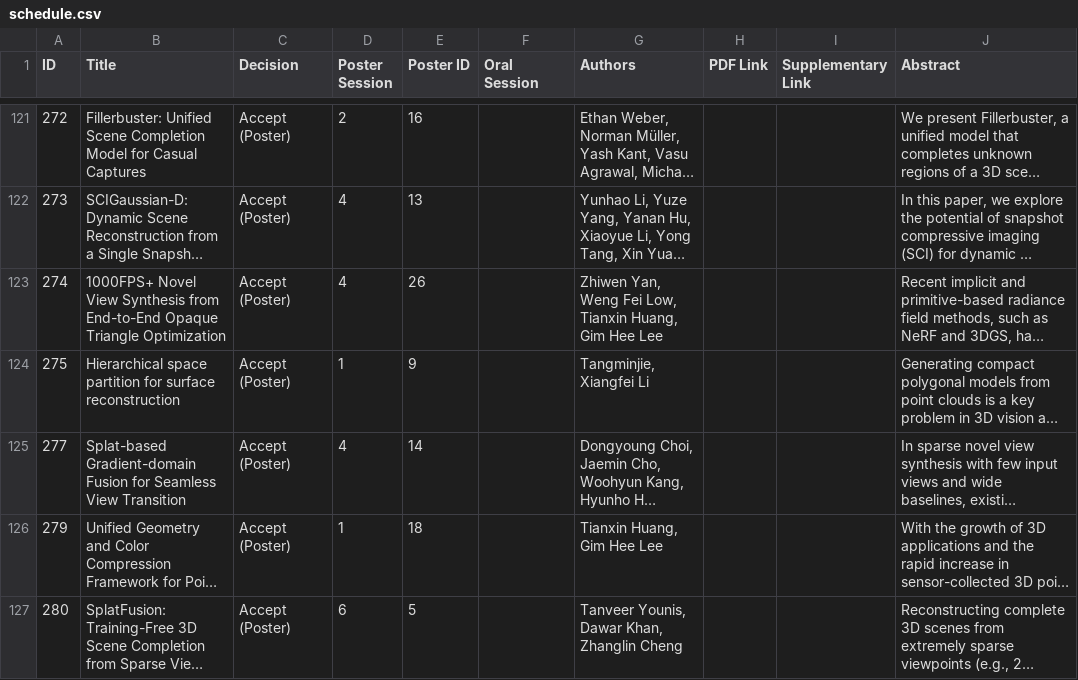
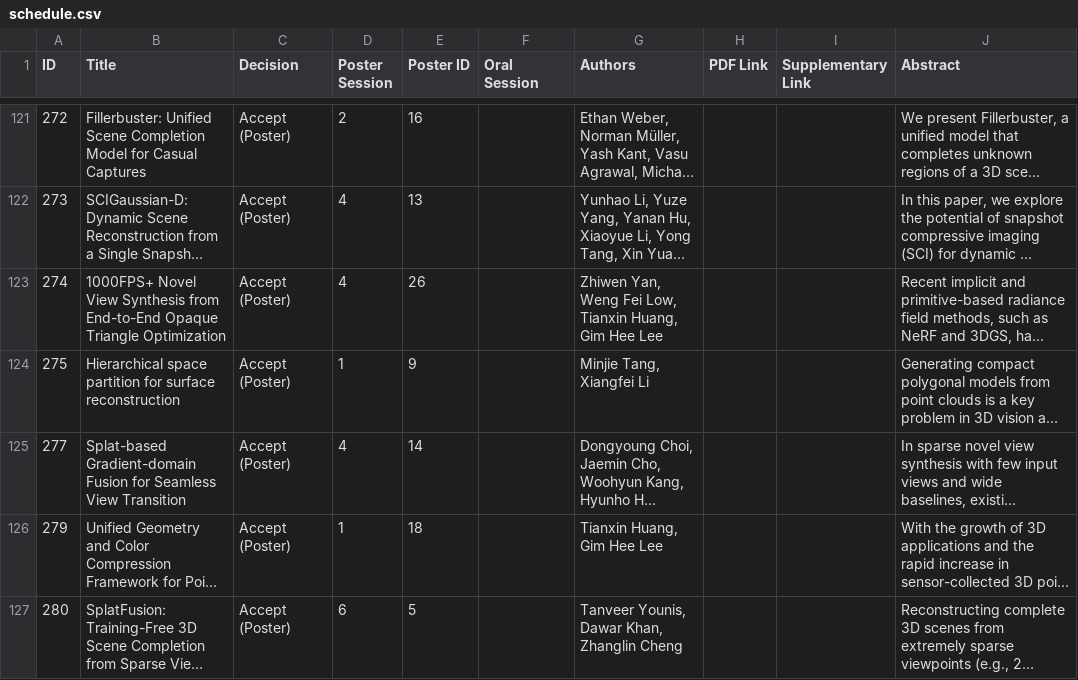
Before and after one commit to 3dvconf/3dvconf.github.io, a CSV file: 2026/schedule.csv, drawn as a sheet; only a part is shown, gaps mark what is left out; long unchanged cells end in …; the diff names each change by its address in the sheet, - before the commit and + after, or states it on an @@ line.

Commit message:
update author name

```diff
--- a/2026/schedule.csv
+++ b/2026/schedule.csv
-G124 (Authors): Tangminjie, Xiangfei Li
+G124 (Authors): Minjie Tang, Xiangfei Li
```
